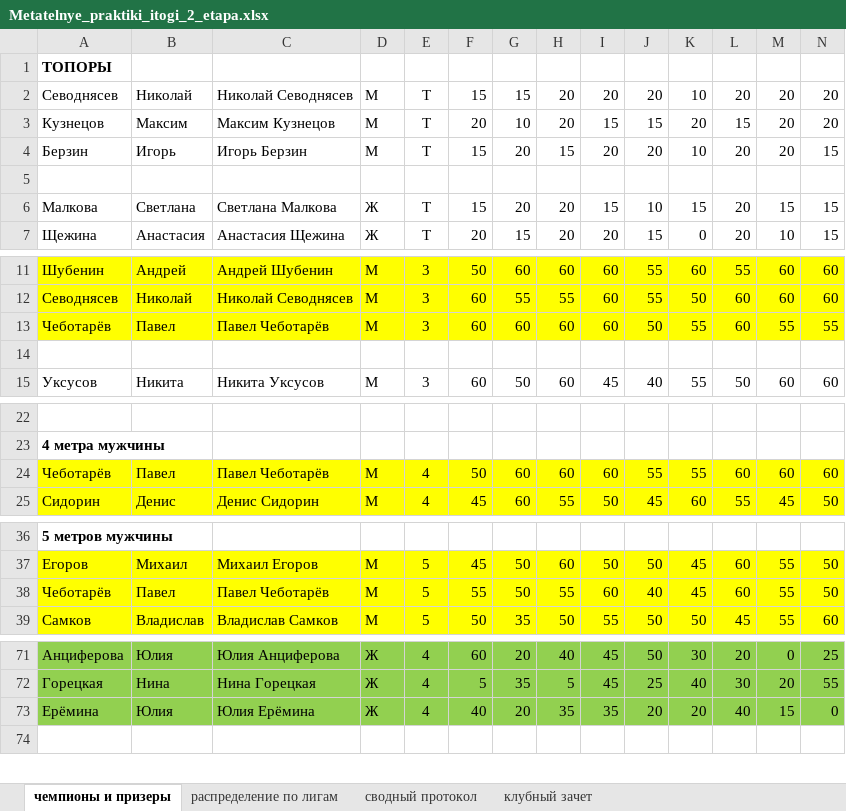
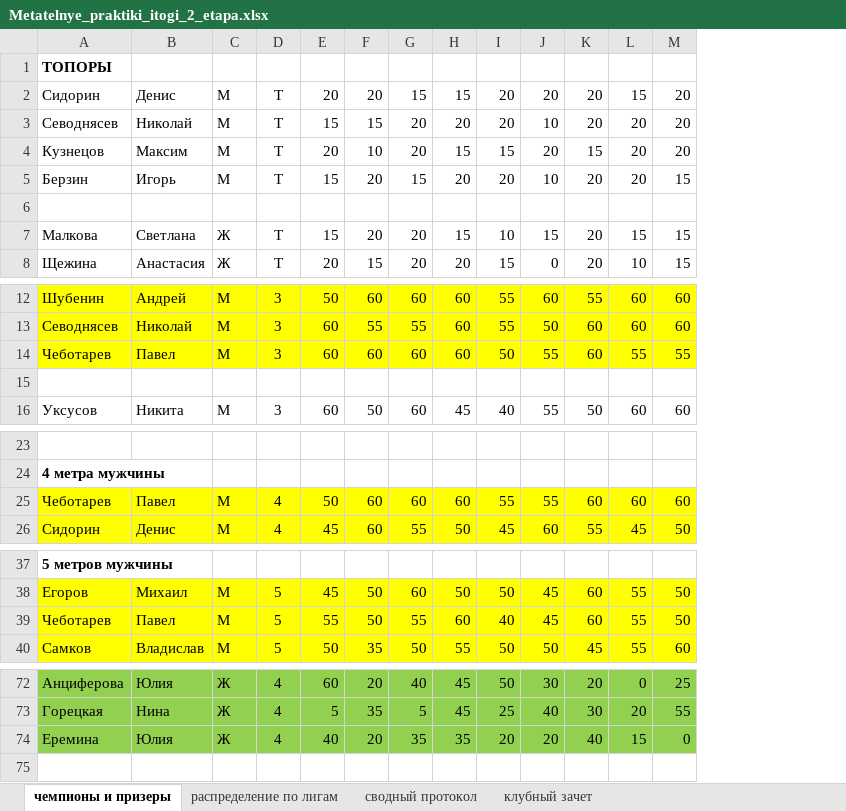
Before and after one commit to vziger/knives-v3, an Excel workbook: public/files/Metatelnye_praktiki_itogi_2_etapa.xlsx, sheet чемпионы и призеры, drawn as a sheet; only a part is shown, gaps mark what is left out; values as stored, in another font and other column widths than the file's, no borders; removed rows and columns are numbered as before the commit, all else as after; rows hold the shown columns only; the diff covers the shown part only; the diff names each change by its address in the sheet, - before the commit and + after, or states it on an @@ line.

```diff
--- a/public/files/Metatelnye_praktiki_itogi_2_etapa.xlsx (sheet чемпионы и призеры)
+++ b/public/files/Metatelnye_praktiki_itogi_2_etapa.xlsx (sheet чемпионы и призеры)
-column C, rows 2-7: Николай Севоднясев | Максим Кузнецов | Игорь Берзин |  | Светлана Малкова | Анастасия Щежина; rows 11-15: Андрей Шубенин | Николай Севоднясев | Павел Чеботарёв |  | Никита Уксусов; rows 24-25: Павел Чеботарёв | Денис Сидорин; rows 37-39: Михаил Егоров | Павел Чеботарёв | Владислав Самков; rows 71-73: Юлия Анциферова | Нина Горецкая | Юлия Ерёмина
+row 2: Сидорин | Денис | М | Т | 20 | 20 | 15 | 15 | 20 | 20 | 20 | 15 | 20
-A14: Чеботарёв
+A14: Чеботарев
-A25: Чеботарёв
+A25: Чеботарев
-A39: Чеботарёв
+A39: Чеботарев
-A74: Ерёмина
+A74: Еремина
```
Also changed, not shown: 1 edited cell elsewhere in this sheet, sheet сводный протокол, hidden cells.
